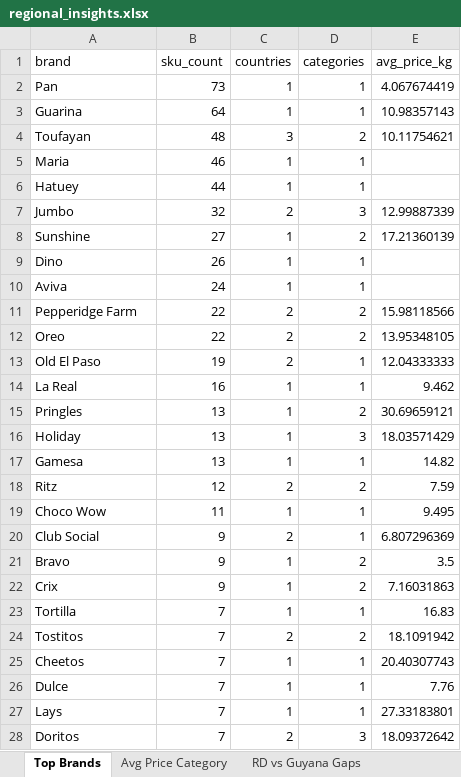
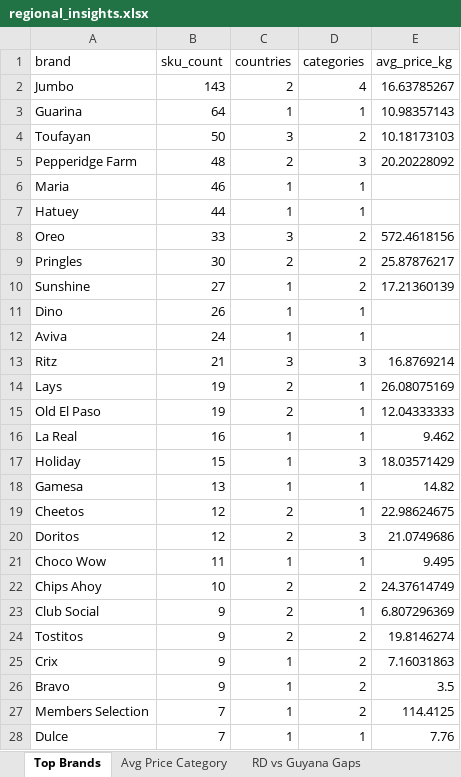
Before and after one commit to Colmau1971/caribbean_retail_ai, an Excel workbook: outputs/regional/insights/regional_insights.xlsx, sheet Top Brands, drawn as a sheet; only a part is shown; values as stored, in another font and other column widths than the file's, no borders; removed rows and columns are numbered as before the commit, all else as after; the diff covers the shown part only; the diff names each change by its address in the sheet, - before the commit and + after, or states it on an @@ line.

```diff
--- a/outputs/regional/insights/regional_insights.xlsx (sheet Top Brands)
+++ b/outputs/regional/insights/regional_insights.xlsx (sheet Top Brands)
-row 2: Pan | 73 | 1 | 1 | 4.067674419
+row 2: Jumbo | 143 | 2 | 4 | 16.63785267
-B4 (sku_count): 48
+B4 (sku_count): 50
-E4 (avg_price_kg): 10.11754621
+E4 (avg_price_kg): 10.18173103
+row 5: Pepperidge Farm | 48 | 2 | 3 | 20.20228092
-row 7: Jumbo | 32 | 2 | 3 | 12.99887339
+row 8: Oreo | 33 | 3 | 2 | 572.4618156
+row 9: Pringles | 30 | 2 | 2 | 25.87876217
-row 11: Pepperidge Farm | 22 | 2 | 2 | 15.98118566
-row 12: Oreo | 22 | 2 | 2 | 13.95348105
+row 13: Ritz | 21 | 3 | 3 | 16.8769214
+row 14: Lays | 19 | 2 | 1 | 26.08075169
-row 15: Pringles | 13 | 1 | 2 | 30.69659121
-B17 (sku_count): 13
+B17 (sku_count): 15
-row 18: Ritz | 12 | 2 | 2 | 7.59
+row 19: Cheetos | 12 | 2 | 1 | 22.98624675
+row 20: Doritos | 12 | 2 | 3 | 21.0749686
+row 22: Chips Ahoy | 10 | 2 | 2 | 24.37614749
+row 24: Tostitos | 9 | 2 | 2 | 19.8146274
@@ row 22 moved to row 25: Crix @@
-row 23: Tortilla | 7 | 1 | 1 | 16.83
-row 24: Tostitos | 7 | 2 | 2 | 18.1091942
-row 25: Cheetos | 7 | 1 | 1 | 20.40307743
@@ row 29 moved to row 27: Members Selection @@
-row 27: Lays | 7 | 1 | 1 | 27.33183801
-row 28: Doritos | 7 | 2 | 3 | 18.09372642
```
Also changed, not shown: 7 added rows, 9 removed rows and 8 edited cells elsewhere in this sheet, sheet Premium Opportunities, sheet Same SKU Cross Country, sheet Avg Price Category, sheet Benchmark Bimbo, sheet RD vs Guyana Gaps, sheet Market Alerts, outputs/regional/alerts/price_alerts.xlsx, 5 other files.
